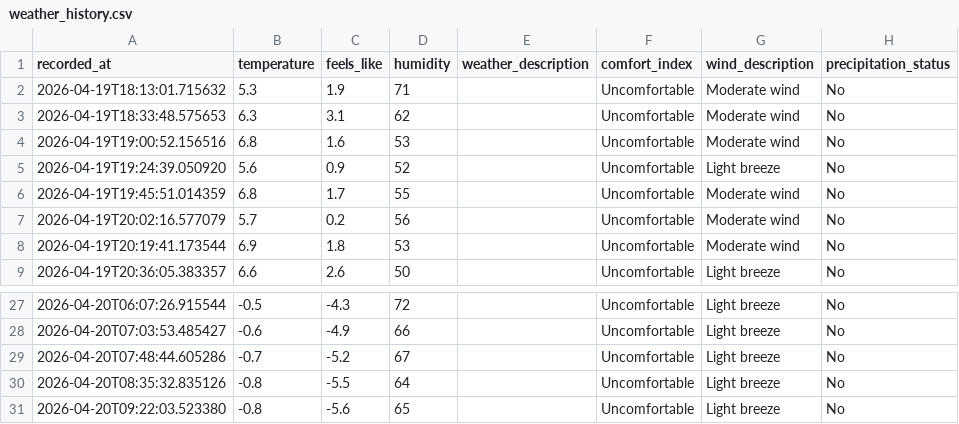
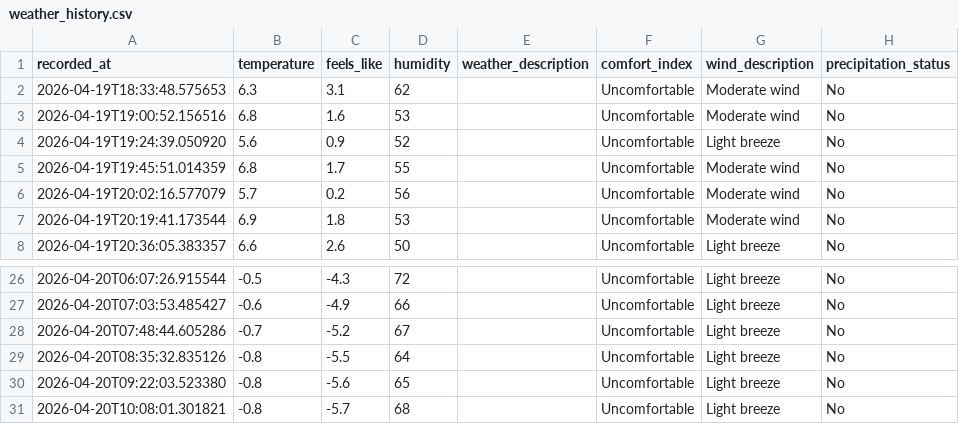
Before and after one commit to jimhouserock/data_pipeline_test_github_actions, a CSV file: data/weather_history.csv, drawn as a sheet; only a part is shown, gaps mark what is left out; removed rows and columns are numbered as before the commit, all else as after; the diff names each change by its address in the sheet, - before the commit and + after, or states it on an @@ line.

```diff
--- a/data/weather_history.csv
+++ b/data/weather_history.csv
-row 2: 2026-04-19T18:13:01.715632 | 5.3 | 1.9 | 71 |  | Uncomfortable | Moderate wind | No
+row 31: 2026-04-20T10:08:01.301821 | -0.8 | -5.7 | 68 |  | Uncomfortable | Light breeze | No
```
Also changed, not shown: 3 other files.
